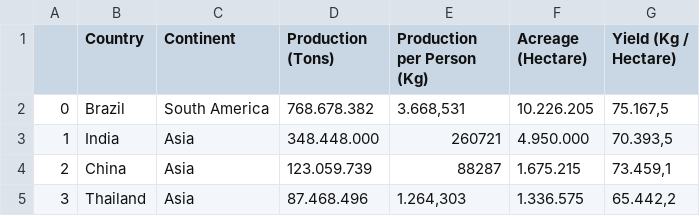
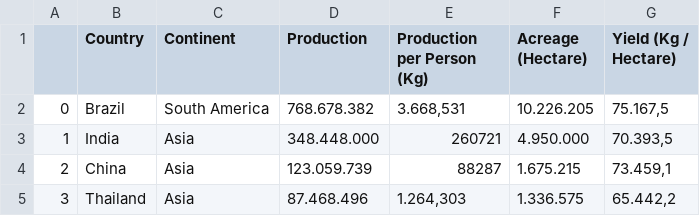
Before and after one commit to KenYangChew/FIT3179_w9_hw, a CSV file: data/SugarcaneProduction.csv, drawn as a sheet; only a part is shown.

Commit message:
Update SugarcaneProduction.csv

```diff
--- a/data/SugarcaneProduction.csv
+++ b/data/SugarcaneProduction.csv
@@ -1,2 +1,2 @@
-,Country,Continent,Production (Tons),Production per Person (Kg),Acreage (Hectare),Yield (Kg / Hectare)
+,Country,Continent,Production,Production per Person (Kg),Acreage (Hectare),Yield (Kg / Hectare)
 0,Brazil,South America,768.678.382,"3.668,531",10.226.205,"75.167,5"
```
